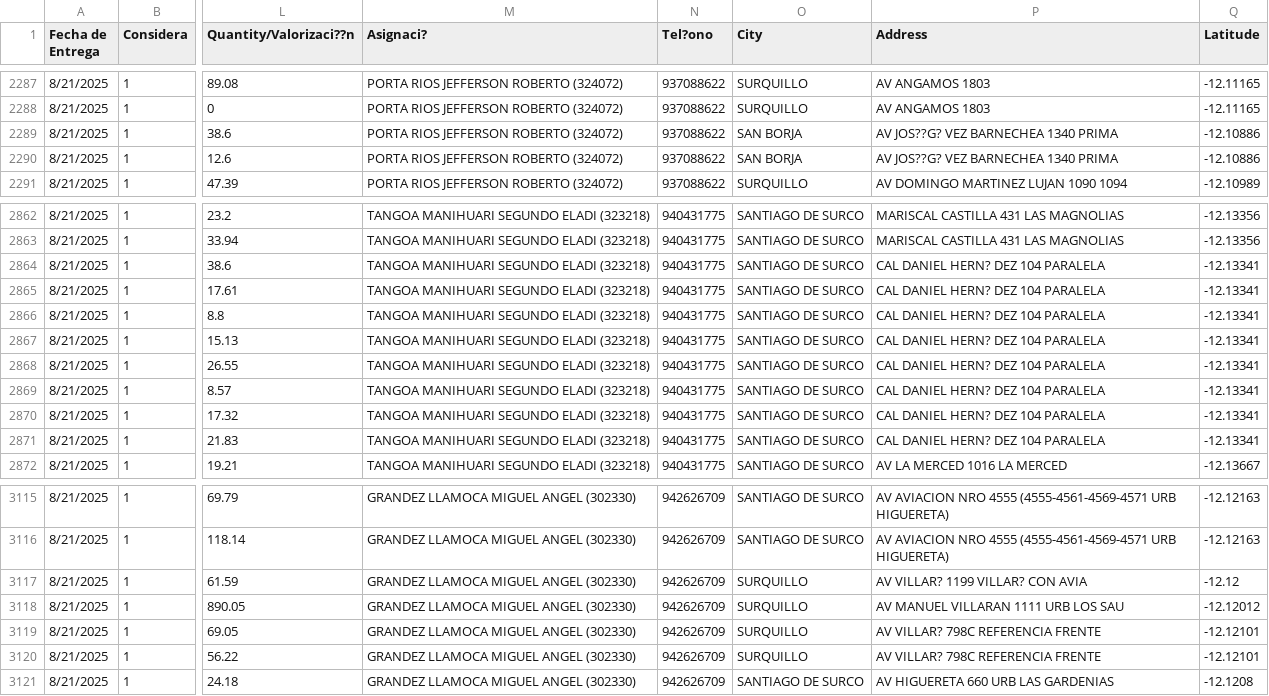
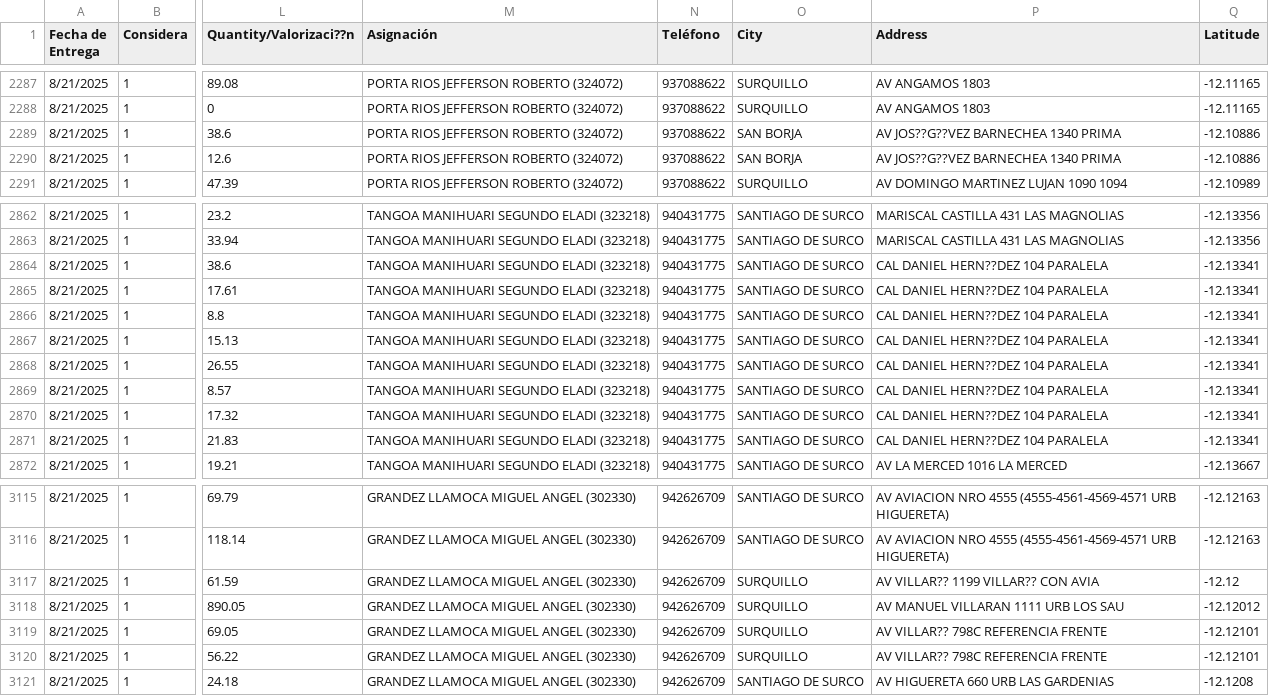
Before and after one commit to Gokzarag/MapTrack, a CSV file: MapTrack_V2.1.csv, drawn as a sheet; only a part is shown, gaps mark what is left out; the diff names each change by its address in the sheet, - before the commit and + after, or states it on an @@ line.

Commit message:
Add files via upload

```diff
--- a/MapTrack_V2.1.csv
+++ b/MapTrack_V2.1.csv
-M1: Asignaci?
+M1: Asignación
-N1: Tel?ono
+N1: Teléfono
-P2289:P2290 (Address): AV JOS??G? VEZ BARNECHEA 1340 PRIMA
+P2289:P2290 (Address): AV JOS??G??VEZ BARNECHEA 1340 PRIMA
-P2864:P2871 (Address): CAL DANIEL HERN? DEZ 104 PARALELA
+P2864:P2871 (Address): CAL DANIEL HERN??DEZ 104 PARALELA
-P3117 (Address): AV VILLAR? 1199 VILLAR? CON AVIA
+P3117 (Address): AV VILLAR?? 1199 VILLAR?? CON AVIA
-P3119:P3120 (Address): AV VILLAR? 798C REFERENCIA FRENTE
+P3119:P3120 (Address): AV VILLAR?? 798C REFERENCIA FRENTE
```
